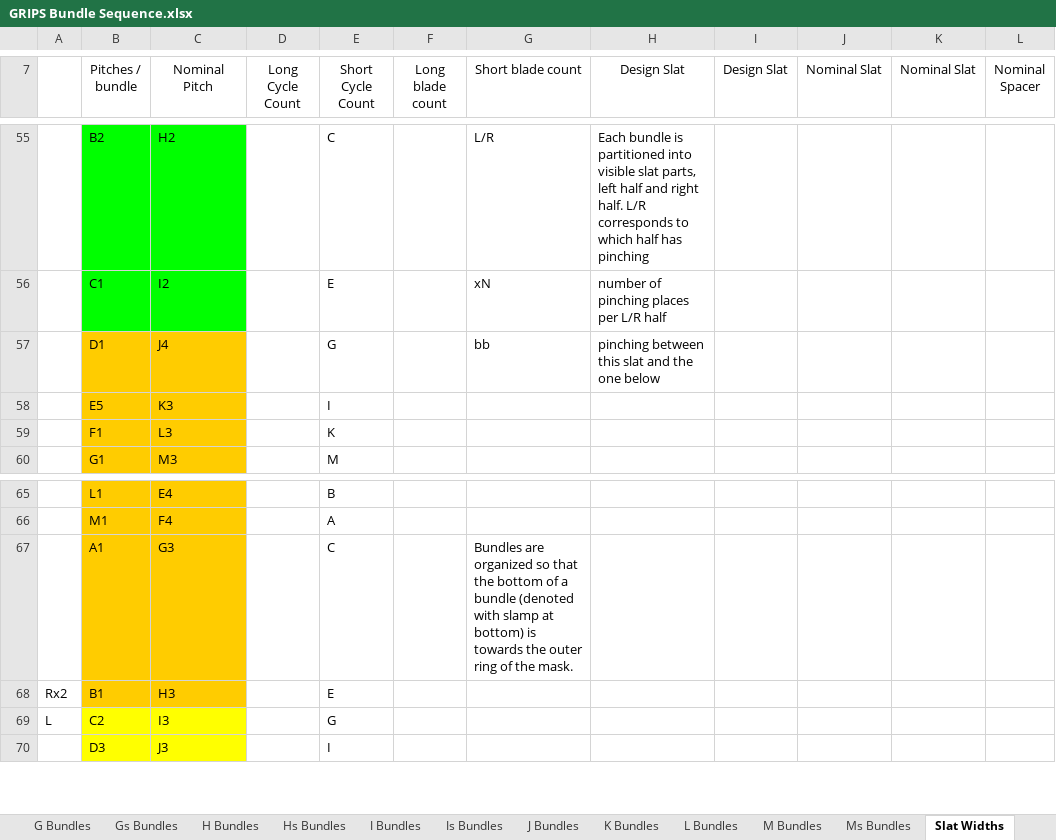
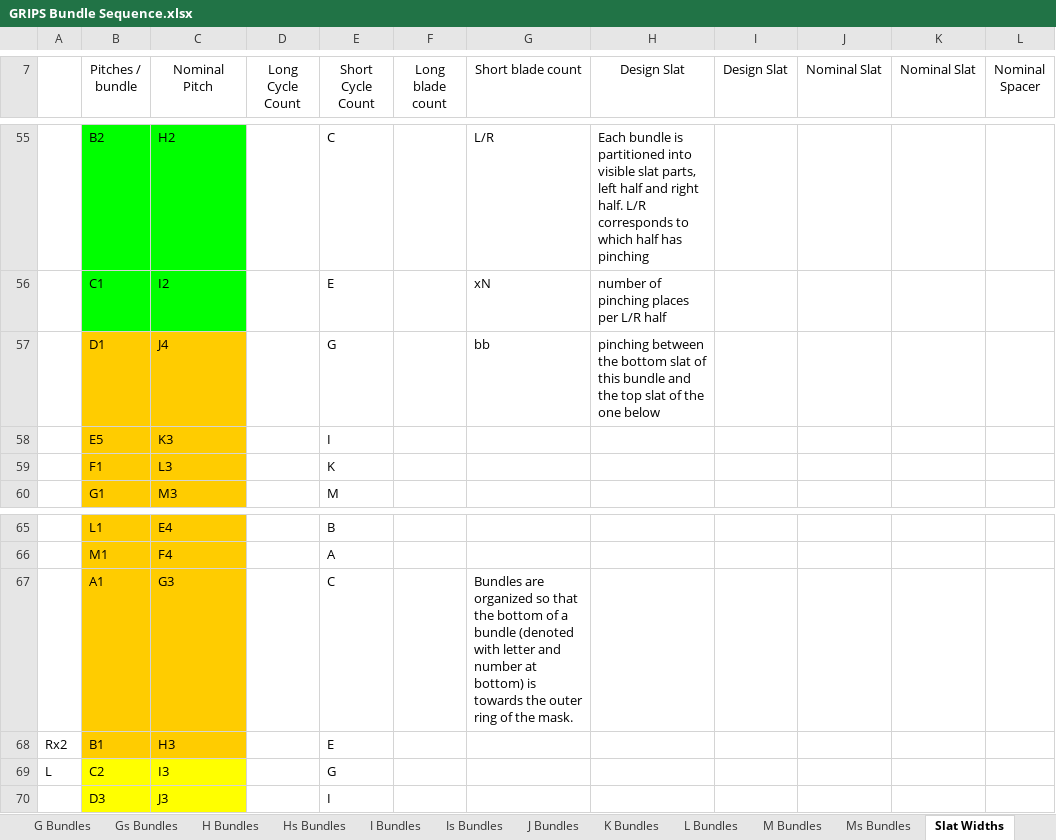
Before and after one commit to nicoleduncan/suncentering, an Excel workbook: bundle_slat_characterization/GRIPS Bundle Sequence.xlsx, sheet Slat Widths, drawn as a sheet; only a part is shown, gaps mark what is left out; values as stored, in another font and other column widths than the file's, no borders; the diff names each change by its address in the sheet, - before the commit and + after, or states it on an @@ line.

```diff
--- a/bundle_slat_characterization/GRIPS Bundle Sequence.xlsx (sheet Slat Widths)
+++ b/bundle_slat_characterization/GRIPS Bundle Sequence.xlsx (sheet Slat Widths)
-H57 (Design Slat): pinching between this slat and the one…
+H57 (Design Slat): pinching between the bottom slat of this bundle and the top slat of the one…
-G67 (Short blade count): …(denoted with slamp at bottom)…
+G67 (Short blade count): …(denoted with letter and number at bottom)…
```
Also changed, not shown: charts or pictures, 42 other files.
